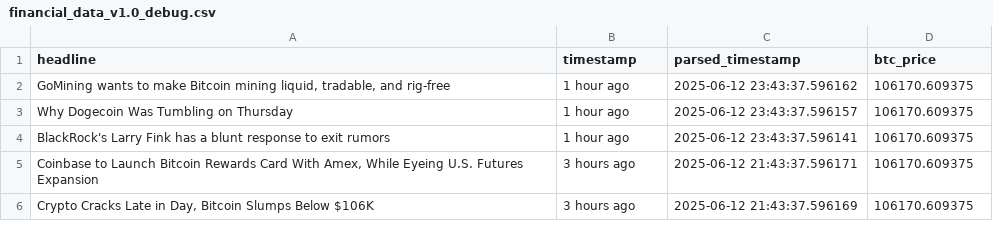
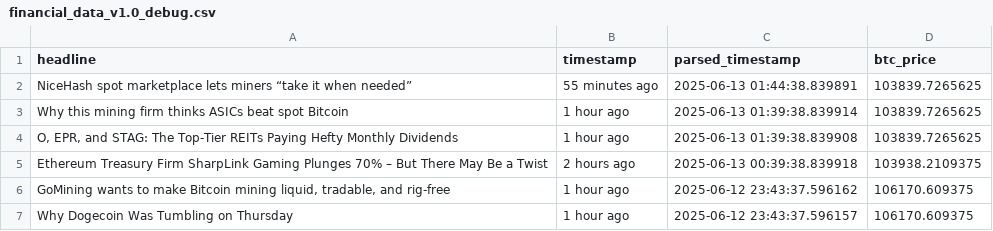
Before and after one commit to lucasmalinski/financial-sentiment-pipeline, a CSV file: financial_data_v1.0_debug.csv, drawn as a sheet; only a part is shown; the shorter side is filled out with more unchanged rows; the diff names each change by its address in the sheet, - before the commit and + after, or states it on an @@ line.

```diff
--- a/financial_data_v1.0_debug.csv
+++ b/financial_data_v1.0_debug.csv
+row 2: NiceHash spot marketplace lets miners “take it when needed” | 55 minutes ago | 2025-06-13 01:44:38.839891 | 103839.7265625
+row 3: Why this mining firm thinks ASICs beat spot Bitcoin | 1 hour ago | 2025-06-13 01:39:38.839914 | 103839.7265625
+row 4: O, EPR, and STAG: The Top-Tier REITs Paying Hefty Monthly Dividends | 1 hour ago | 2025-06-13 01:39:38.839908 | 103839.7265625
+row 5: Ethereum Treasury Firm SharpLink Gaming Plunges 70% – But There May Be a Twist | 2 hours ago | 2025-06-13 00:39:38.839918 | 103938.2109375
```
